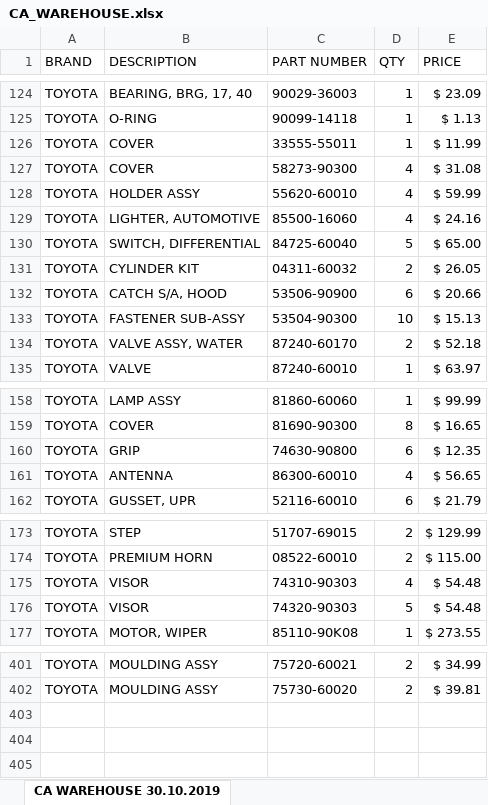
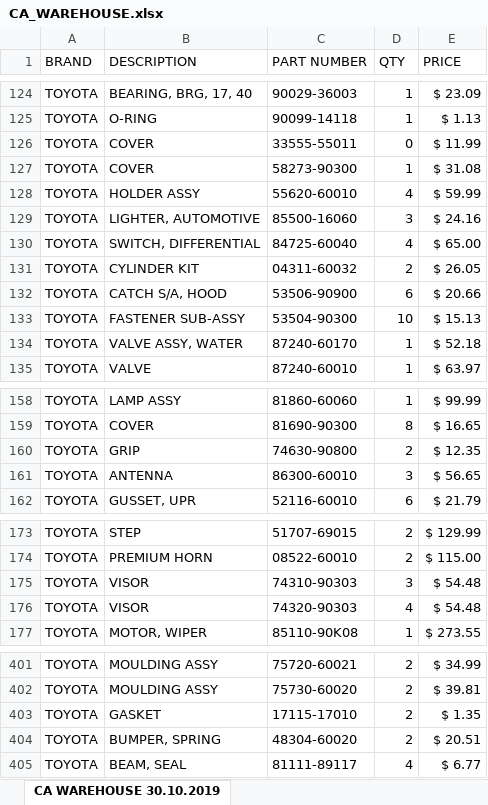
Before and after one commit to makeupyourmind/cruiseraddiction, an Excel workbook: storage/app/CA_WAREHOUSE.xlsx, sheet CA WAREHOUSE 30.10.2019, drawn as a sheet; only a part is shown, gaps mark what is left out; values as stored, in another font and other column widths than the file's, no borders; table styles not drawn; the diff covers the shown part only; the diff names each change by its address in the sheet, - before the commit and + after, or states it on an @@ line.

Commit message:
new file ca_warehouse

```diff
--- a/storage/app/CA_WAREHOUSE.xlsx (sheet CA WAREHOUSE 30.10.2019)
+++ b/storage/app/CA_WAREHOUSE.xlsx (sheet CA WAREHOUSE 30.10.2019)
-D126 (QTY): 1
+D126 (QTY): 0
-D127 (QTY): 4
+D127 (QTY): 1
-D129 (QTY): 4
+D129 (QTY): 3
-D130 (QTY): 5
+D130 (QTY): 4
-D134 (QTY): 2
+D134 (QTY): 1
-D160 (QTY): 6
+D160 (QTY): 2
-D161 (QTY): 4
+D161 (QTY): 3
-D175 (QTY): 4
+D175 (QTY): 3
-D176 (QTY): 5
+D176 (QTY): 4
+row 403: TOYOTA | GASKET | 17115-17010 | 2 | $ 1.35
+row 404: TOYOTA | BUMPER, SPRING | 48304-60020 | 2 | $ 20.51
+row 405: TOYOTA | BEAM, SEAL | 81111-89117 | 4 | $ 6.77
```
Also changed, not shown: 3 edited cells elsewhere in this sheet.
